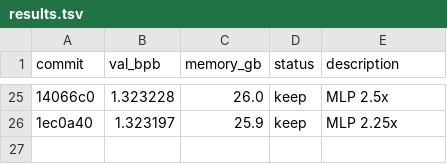
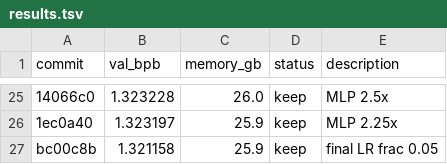
Before and after one commit to syhya/autoresearch-mlx, a TSV file: results.tsv, drawn as a sheet; only a part is shown, gaps mark what is left out; the diff names each change by its address in the sheet, - before the commit and + after, or states it on an @@ line.

Commit message:
experiment: final LR frac 0.05

```diff
--- a/results.tsv
+++ b/results.tsv
+row 27: bc00c8b | 1.321158 | 25.9 | keep | final LR frac 0.05
```
Also changed, not shown: 1 other file.
